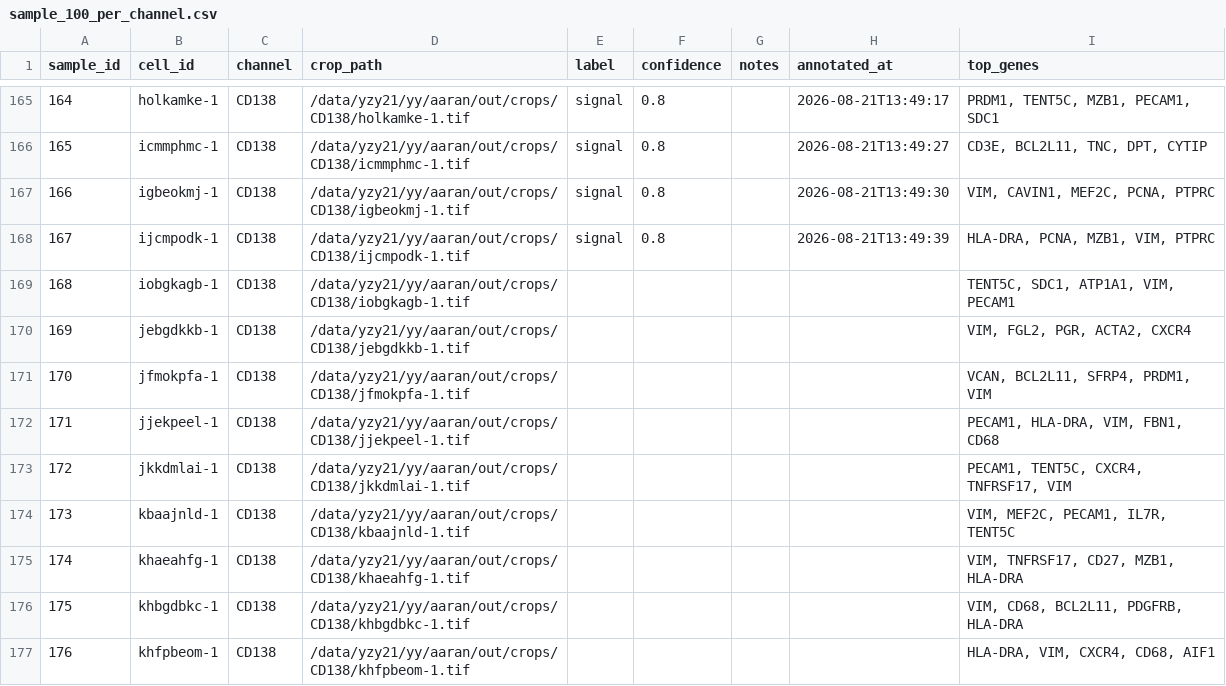
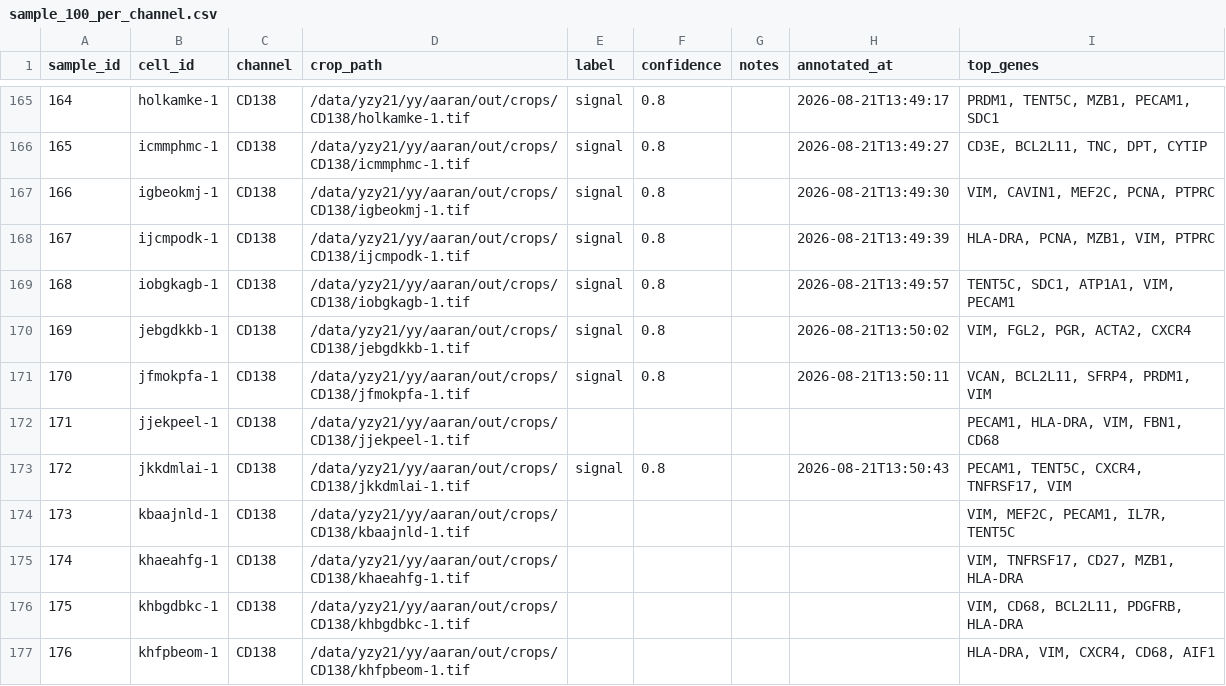
Before and after one commit to izu0421/xenium_annotator, a CSV file: assess/annotations/sample_100_per_channel.csv, drawn as a sheet; only a part is shown, gaps mark what is left out.

Commit message:
Update annotations 2026-08-21 13:50:43

```diff
--- a/assess/annotations/sample_100_per_channel.csv
+++ b/assess/annotations/sample_100_per_channel.csv
@@ -168,7 +168,7 @@ sample_id,cell_id,channel,crop_path,label,confidence,notes,annotated_at,top_gene
 167,ijcmpodk-1,CD138,/data/yzy21/yy/aaran/out/crops/CD138/ijcmpodk-1.tif,signal,0.8,,2026-08-21T13:49:39,"HLA-DRA, PCNA, MZB1, VIM, PTPRC"
-168,iobgkagb-1,CD138,/data/yzy21/yy/aaran/out/crops/CD138/iobgkagb-1.tif,,,,,"TENT5C, SDC1, ATP1A1, VIM, PECAM1"
-169,jebgdkkb-1,CD138,/data/yzy21/yy/aaran/out/crops/CD138/jebgdkkb-1.tif,,,,,"VIM, FGL2, PGR, ACTA2, CXCR4"
-170,jfmokpfa-1,CD138,/data/yzy21/yy/aaran/out/crops/CD138/jfmokpfa-1.tif,,,,,"VCAN, BCL2L11, SFRP4, PRDM1, VIM"
+168,iobgkagb-1,CD138,/data/yzy21/yy/aaran/out/crops/CD138/iobgkagb-1.tif,signal,0.8,,2026-08-21T13:49:57,"TENT5C, SDC1, ATP1A1, VIM, PECAM1"
+169,jebgdkkb-1,CD138,/data/yzy21/yy/aaran/out/crops/CD138/jebgdkkb-1.tif,signal,0.8,,2026-08-21T13:50:02,"VIM, FGL2, PGR, ACTA2, CXCR4"
+170,jfmokpfa-1,CD138,/data/yzy21/yy/aaran/out/crops/CD138/jfmokpfa-1.tif,signal,0.8,,2026-08-21T13:50:11,"VCAN, BCL2L11, SFRP4, PRDM1, VIM"
 171,jjekpeel-1,CD138,/data/yzy21/yy/aaran/out/crops/CD138/jjekpeel-1.tif,,,,,"PECAM1, HLA-DRA, VIM, FBN1, CD68"
-172,jkkdmlai-1,CD138,/data/yzy21/yy/aaran/out/crops/CD138/jkkdmlai-1.tif,,,,,"PECAM1, TENT5C, CXCR4, TNFRSF17, VIM"
+172,jkkdmlai-1,CD138,/data/yzy21/yy/aaran/out/crops/CD138/jkkdmlai-1.tif,signal,0.8,,2026-08-21T13:50:43,"PECAM1, TENT5C, CXCR4, TNFRSF17, VIM"
 173,kbaajnld-1,CD138,/data/yzy21/yy/aaran/out/crops/CD138/kbaajnld-1.tif,,,,,"VIM, MEF2C, PECAM1, IL7R, TENT5C"
```
